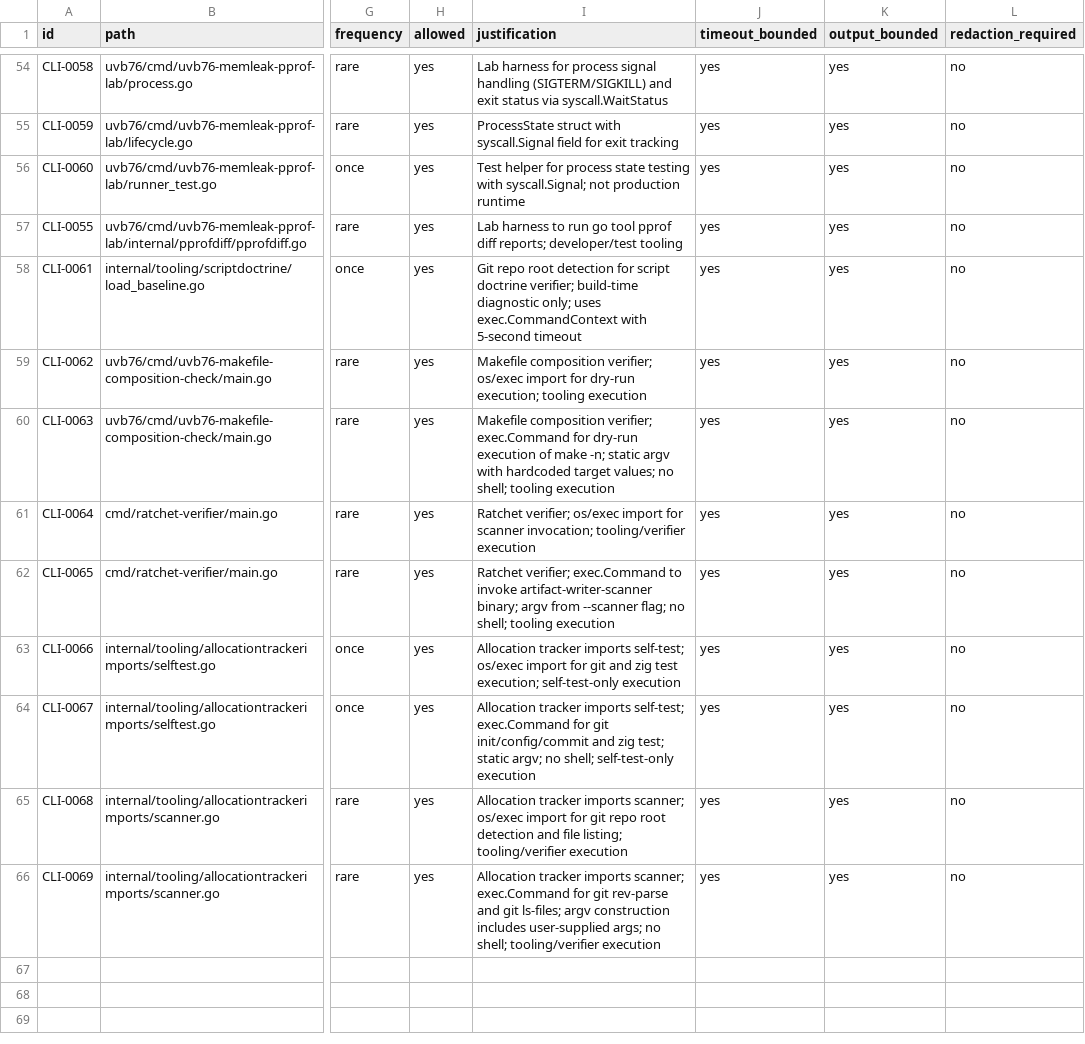
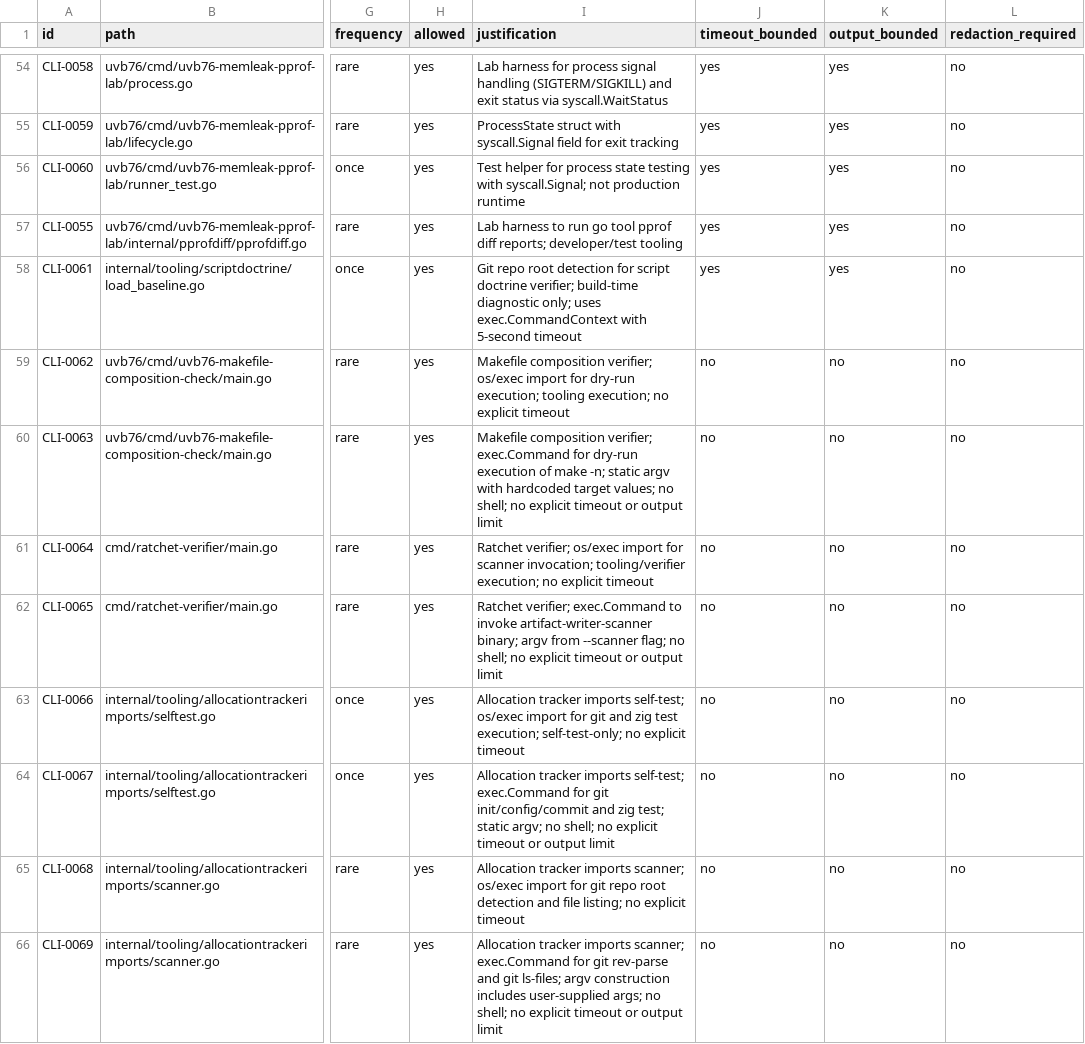
Before and after one commit to s1onique/KGB, a CSV file: docs/tooling/cli-composition-inventory.csv, drawn as a sheet; only a part is shown, gaps mark what is left out; the diff names each change by its address in the sheet, - before the commit and + after, or states it on an @@ line.

Commit message:
docs(tooling): correct CLI boundary bounding metadata
Correct timeout_bounded and output_bounded for CLI-0062 through CLI-0069:
- Changed from: timeout_bounded=yes, output_bounded=yes
- Changed to: timeout_bounded=no, output_bounded=no
- Updated justification to reflect no explicit timeout or output limit

The original ACT analysis correctly identified 'Timeout: None explicit' for
all four implementations. The CSV values now match the documented reality:
- make -n dry-run has no explicit timeout
- scanner invocations have no explicit timeout or output cap
- git ls-files can produce output proportional to repo size

Related: ACT-KGB-CLI-COMPOSITION-INVENTORY-CONVERGENCE01

```diff
--- a/docs/tooling/cli-composition-inventory.csv
+++ b/docs/tooling/cli-composition-inventory.csv
-I59 (justification): …execution; tooling execution
+I59 (justification): …execution; tooling execution; no explicit timeout
-J59:J66 (timeout_bounded): yes
+J59:J66 (timeout_bounded): no
-K59:K66 (output_bounded): yes
+K59:K66 (output_bounded): no
-I60 (justification): …no shell; tooling execution
+I60 (justification): …no shell; no explicit timeout or output limit
-I61 (justification): …invocation; tooling/verifier execution
+I61 (justification): …invocation; tooling/verifier execution; no explicit timeout
-I62 (justification): …no shell; tooling execution
+I62 (justification): …no shell; no explicit timeout or output limit
-I63 (justification): …test execution; self-test-only execution
+I63 (justification): …test execution; self-test-only; no explicit timeout
-I64 (justification): …no shell; self-test-only execution
+I64 (justification): …no shell; no explicit timeout or output limit
-I65 (justification): …file listing; tooling/verifier execution
+I65 (justification): …file listing; no explicit timeout
-I66 (justification): …no shell; tooling/verifier execution
+I66 (justification): …no shell; no explicit timeout or output limit
```
